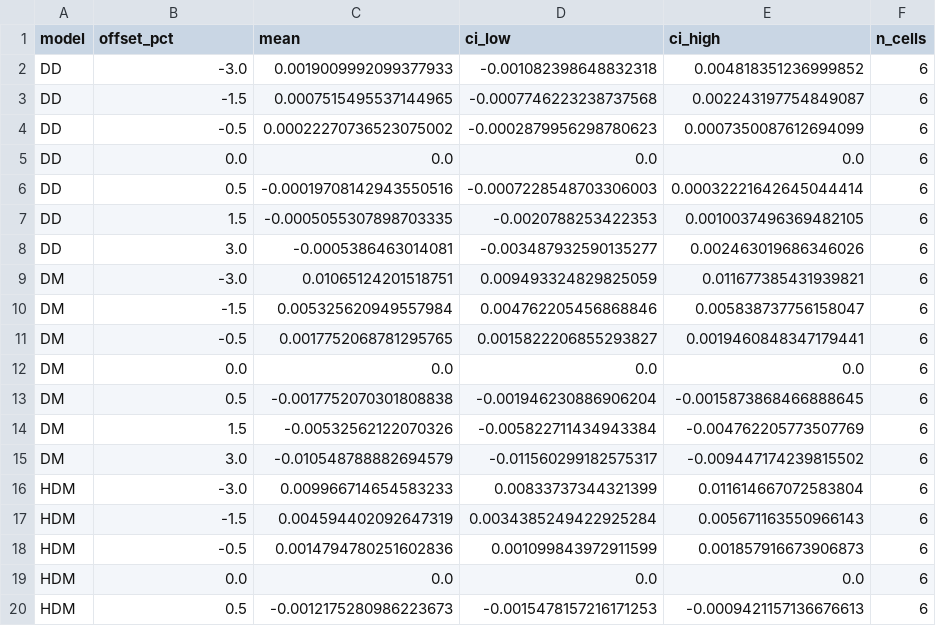
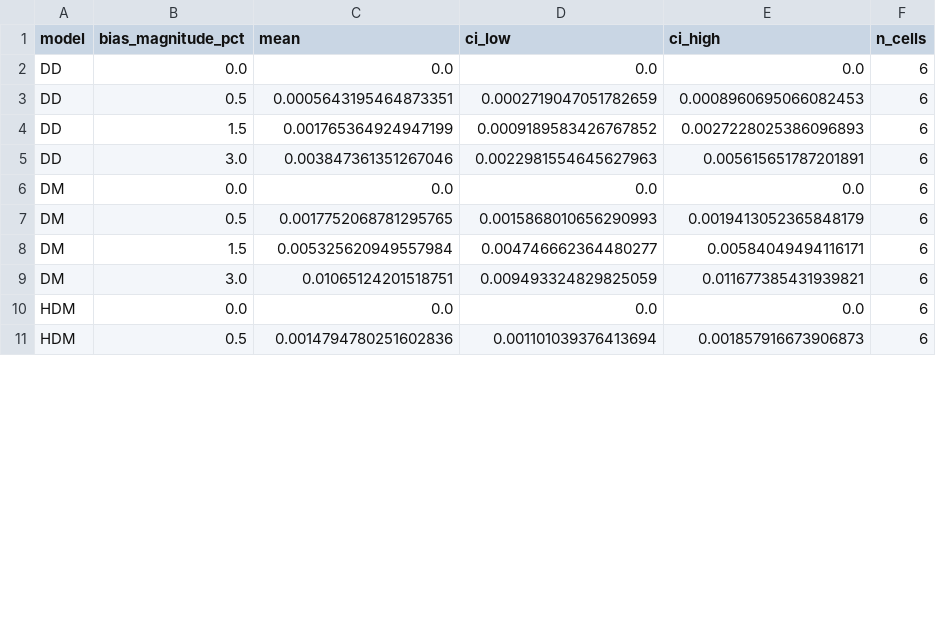
Before and after one commit to FRzepka/1_SCRIPTS, a CSV file: LATEX/JES/paper_robustness_benchmark/JES_2.0/results/jes2_signed_current_bias_statistics.csv, drawn as a sheet; only a part is shown; the diff covers the shown part only.

Commit message:
Show worst-case current gain degradation in Figure 05

```diff
--- a/LATEX/JES/paper_robustness_benchmark/JES_2.0/results/jes2_signed_current_bias_statistics.csv
+++ b/LATEX/JES/paper_robustness_benchmark/JES_2.0/results/jes2_signed_current_bias_statistics.csv
@@ -1,20 +1,11 @@
-model,offset_pct,mean,ci_low,ci_high,n_cells
-DD,-3.0,0.0019009992099377933,-0.001082398648832318,0.004818351236999852,6
-DD,-1.5,0.0007515495537144965,-0.0007746223238737568,0.002243197754849087,6
-DD,-0.5,0.00022270736523075002,-0.0002879956298780623,0.0007350087612694099,6
+model,bias_magnitude_pct,mean,ci_low,ci_high,n_cells
 DD,0.0,0.0,0.0,0.0,6
-DD,0.5,-0.00019708142943550516,-0.0007228548703306003,0.00032221642645044414,6
-DD,1.5,-0.0005055307898703335,-0.0020788253422353,0.0010037496369482105,6
-DD,3.0,-0.0005386463014081,-0.003487932590135277,0.002463019686346026,6
-DM,-3.0,0.01065124201518751,0.009493324829825059,0.011677385431939821,6
-DM,-1.5,0.005325620949557984,0.004762205456868846,0.005838737756158047,6
-DM,-0.5,0.0017752068781295765,0.0015822206855293827,0.0019460848347179441,6
+DD,0.5,0.0005643195464873351,0.0002719047051782659,0.0008960695066082453,6
+DD,1.5,0.001765364924947199,0.0009189583426767852,0.0027228025386096893,6
+DD,3.0,0.003847361351267046,0.0022981554645627963,0.005615651787201891,6
 DM,0.0,0.0,0.0,0.0,6
-DM,0.5,-0.0017752070301808838,-0.001946230886906204,-0.0015873868466888645,6
-DM,1.5,-0.00532562122070326,-0.005822711434943384,-0.004762205773507769,6
-DM,3.0,-0.010548788882694579,-0.011560299182575317,-0.009447174239815502,6
-HDM,-3.0,0.009966714654583233,0.00833737344321399,0.011614667072583804,6
-HDM,-1.5,0.004594402092647319,0.0034385249422925284,0.005671163550966143,6
-HDM,-0.5,0.0014794780251602836,0.001099843972911599,0.001857916673906873,6
+DM,0.5,0.0017752068781295765,0.0015868010656290993,0.0019413052365848179,6
+DM,1.5,0.005325620949557984,0.004746662364480277,0.00584049494116171,6
+DM,3.0,0.01065124201518751,0.009493324829825059,0.011677385431939821,6
 HDM,0.0,0.0,0.0,0.0,6
-HDM,0.5,-0.0012175280986223673,-0.0015478157216171253,-0.0009421157136676613,6
+HDM,0.5,0.0014794780251602836,0.001101039376413694,0.001857916673906873,6
```
Also changed, not shown: 3 removed rows and 15 edited cells elsewhere in this file, 10 other files.
